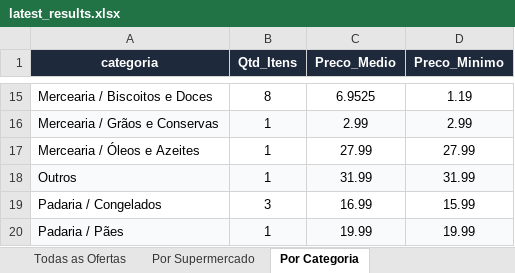
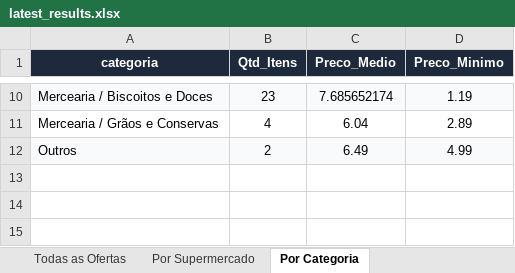
Before and after one commit to AVerz26/Weekly-Flyers-Scraper, an Excel workbook: docs/data/latest_results.xlsx, sheet Por Categoria, drawn as a sheet; only a part is shown, gaps mark what is left out; values as stored, in another font and other column widths than the file's, no borders; removed rows and columns are numbered as before the commit, all else as after; the diff covers the shown part only; the diff names each change by its address in the sheet, - before the commit and + after, or states it on an @@ line.

```diff
--- a/docs/data/latest_results.xlsx (sheet Por Categoria)
+++ b/docs/data/latest_results.xlsx (sheet Por Categoria)
-A10:D10 fill: none
+A10:D10 fill: #F8FAFC
-B10 (Qtd_Itens): 8
+B10 (Qtd_Itens): 23
-C10 (Preco_Medio): 6.9525
+C10 (Preco_Medio): 7.685652174
-A11:D11 fill: #F8FAFC
+A11:D11 fill: none
-B11 (Qtd_Itens): 1
+B11 (Qtd_Itens): 4
-C11 (Preco_Medio): 2.99
+C11 (Preco_Medio): 6.04
-D11 (Preco_Minimo): 2.99
+D11 (Preco_Minimo): 2.89
-row 17: Mercearia / Óleos e Azeites | 1 | 27.99 | 27.99
-B12 (Qtd_Itens): 1
+B12 (Qtd_Itens): 2
-C12 (Preco_Medio): 31.99
+C12 (Preco_Medio): 6.49
-D12 (Preco_Minimo): 31.99
+D12 (Preco_Minimo): 4.99
-row 19: Padaria / Congelados | 3 | 16.99 | 15.99
-row 20: Padaria / Pães | 1 | 19.99 | 19.99
```
Also changed, not shown: 1 added row, 6 removed rows, 19 edited cells and cell formats elsewhere in this sheet, sheet Todas as Ofertas, sheet Por Supermercado, 3 other files.
